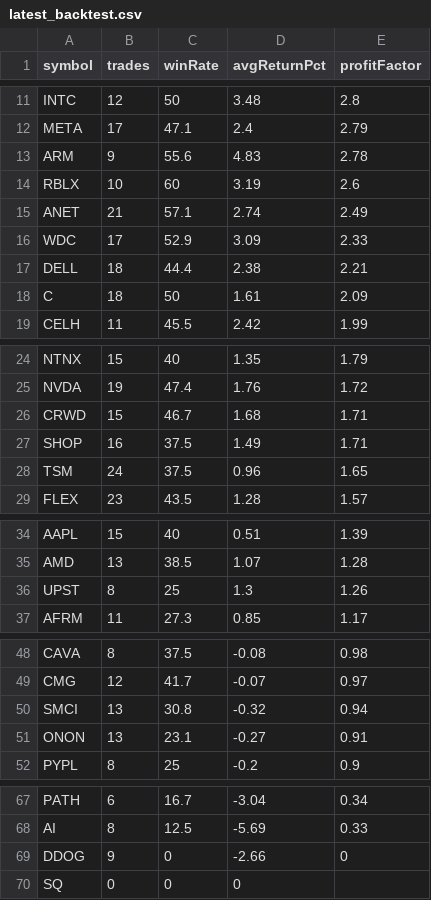
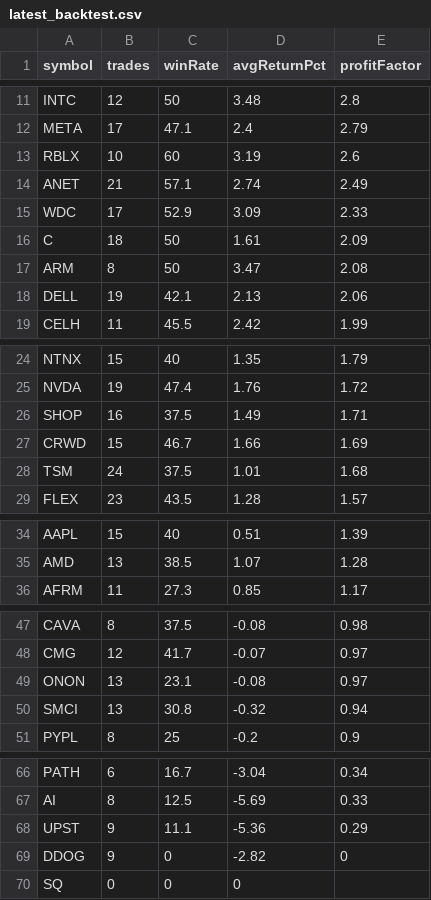
Before and after one commit to narendra0467/Trading-System, a CSV file: reports/latest_backtest.csv, drawn as a sheet; only a part is shown, gaps mark what is left out; the diff covers the shown part only.

```diff
--- a/reports/latest_backtest.csv
+++ b/reports/latest_backtest.csv
@@ -12,3 +12,2 @@ INTC,12,50,3.48,2.8
 META,17,47.1,2.4,2.79
-ARM,9,55.6,4.83,2.78
 RBLX,10,60,3.19,2.6
@@ -16,4 +15,5 @@ ANET,21,57.1,2.74,2.49
 WDC,17,52.9,3.09,2.33
-DELL,18,44.4,2.38,2.21
 C,18,50,1.61,2.09
+ARM,8,50,3.47,2.08
+DELL,19,42.1,2.13,2.06
 CELH,11,45.5,2.42,1.99
@@ -25,5 +25,5 @@ NTNX,15,40,1.35,1.79
 NVDA,19,47.4,1.76,1.72
-CRWD,15,46.7,1.68,1.71
 SHOP,16,37.5,1.49,1.71
-TSM,24,37.5,0.96,1.65
+CRWD,15,46.7,1.66,1.69
+TSM,24,37.5,1.01,1.68
 FLEX,23,43.5,1.28,1.57
@@ -35,3 +35,2 @@ AAPL,15,40,0.51,1.39
 AMD,13,38.5,1.07,1.28
-UPST,8,25,1.3,1.26
 AFRM,11,27.3,0.85,1.17
@@ -49,4 +48,4 @@ CAVA,8,37.5,-0.08,0.98
 CMG,12,41.7,-0.07,0.97
+ONON,13,23.1,-0.08,0.97
 SMCI,13,30.8,-0.32,0.94
-ONON,13,23.1,-0.27,0.91
 PYPL,8,25,-0.2,0.9
@@ -68,3 +67,4 @@ PATH,6,16.7,-3.04,0.34
 AI,8,12.5,-5.69,0.33
-DDOG,9,0,-2.66,0
+UPST,9,11.1,-5.36,0.29
+DDOG,9,0,-2.82,0
 SQ,0,0,0,
```
Also changed, not shown: 3 edited cells elsewhere in this file, reports/latest_high_risk_scan.csv, reports/latest_leaps_scan.csv, 19 other files.
